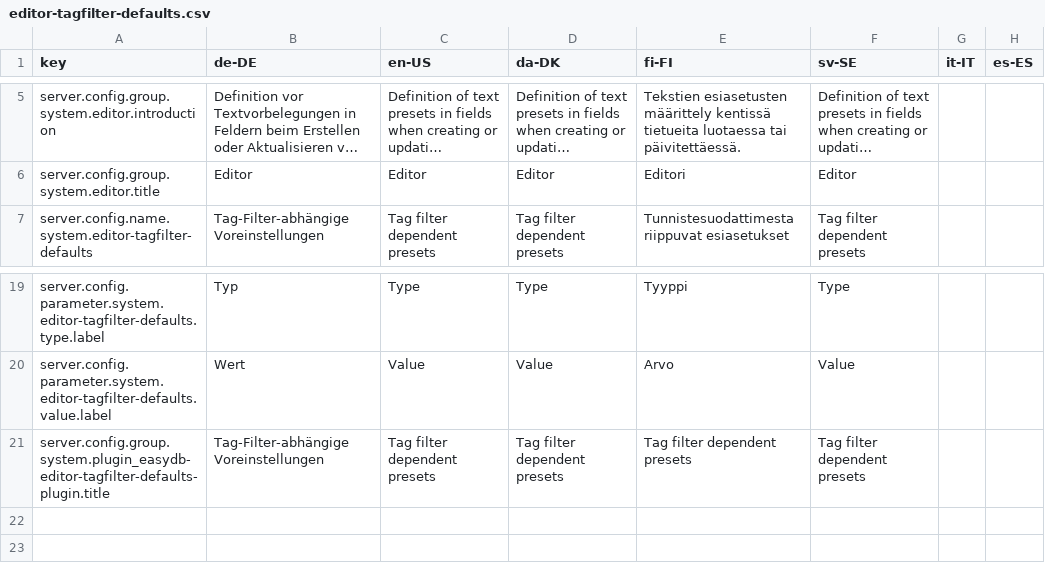
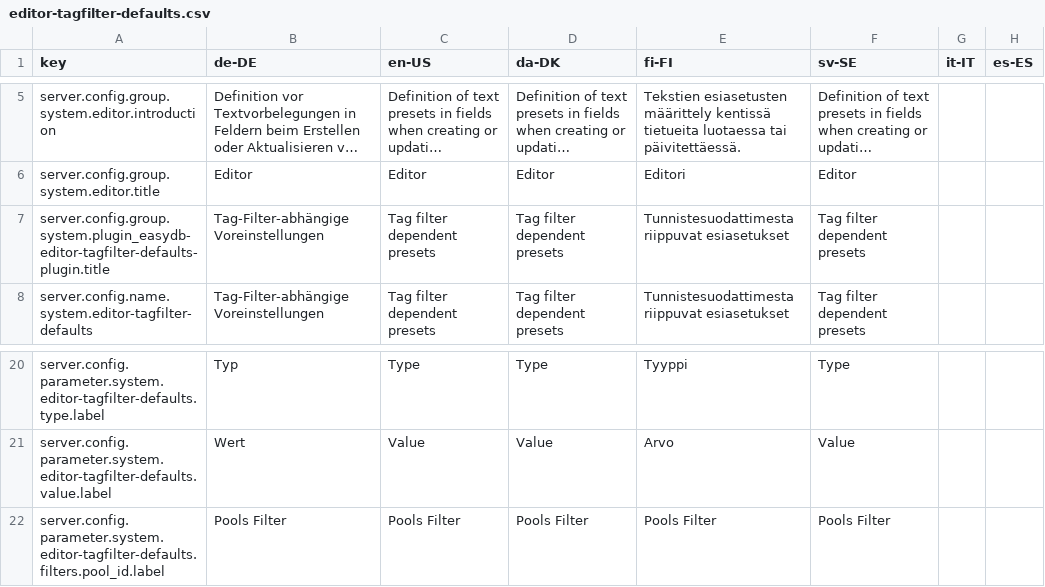
Before and after one commit to programmfabrik/easydb-editor-tagfilter-defaults-plugin, a CSV file: l10n/editor-tagfilter-defaults.csv, drawn as a sheet; only a part is shown, gaps mark what is left out; long unchanged cells end in …; removed rows and columns are numbered as before the commit, all else as after; the diff names each change by its address in the sheet, - before the commit and + after, or states it on an @@ line.

Commit message:
Add Pool Filter: 	- Added a new option for select pools and allow the modify values based on the pool assigned to an object.
See #66491

```diff
--- a/l10n/editor-tagfilter-defaults.csv
+++ b/l10n/editor-tagfilter-defaults.csv
+row 7: server.config.group.system.plugin_easydb-editor-tagfilter-defaults-plugin.title | Tag-Filter-abhängige Voreinstellungen | Tag filter dependent presets | Tag filter dependent presets | Tunnistesuodattimesta riippuvat esiasetukset | Tag filter dependent presets
-row 21: server.config.group.system.plugin_easydb-editor-tagfilter-defaults-plugin.title | Tag-Filter-abhängige Voreinstellungen | Tag filter dependent presets | Tag filter dependent presets | Tag filter dependent presets | Tag filter dependent presets
+row 22: server.config.parameter.system.editor-tagfilter-defaults.filters.pool_id.label | Pools Filter | Pools Filter | Pools Filter | Pools Filter | Pools Filter
```
Also changed, not shown: 2 other files.
